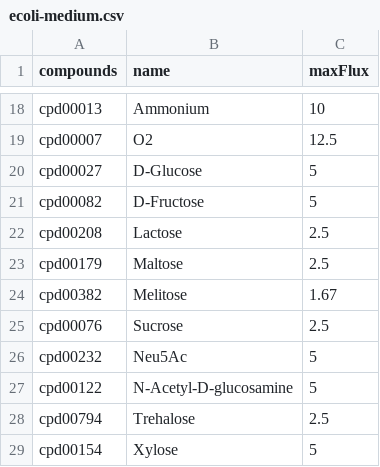
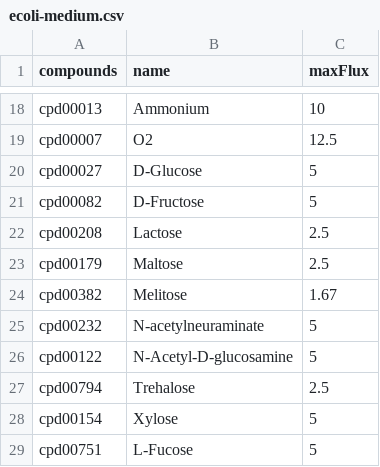
Before and after one commit to jotech/gapseq, a CSV file: toy/ecoli-medium.csv, drawn as a sheet; only a part is shown, gaps mark what is left out; the shorter side is filled out with more unchanged rows.

```diff
--- a/toy/ecoli-medium.csv
+++ b/toy/ecoli-medium.csv
@@ -24,4 +24,3 @@ cpd00179,Maltose,2.5
 cpd00382,Melitose,1.67
-cpd00076,Sucrose,2.5
-cpd00232,Neu5Ac,5
+cpd00232,N-acetylneuraminate,5
 cpd00122,N-Acetyl-D-glucosamine,5
```
Also changed, not shown: 6 other files.
